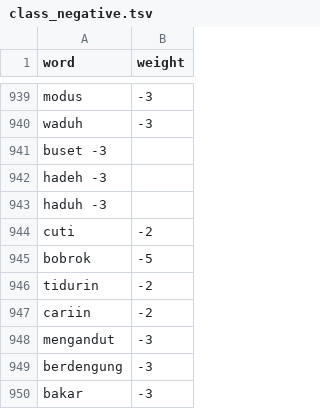
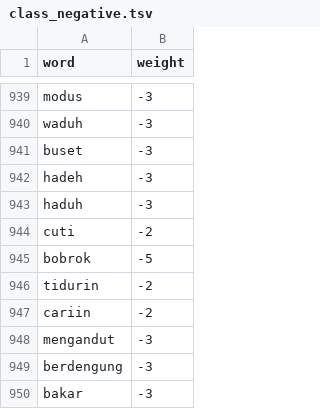
Before and after one commit to mkom23/mkom23-repo-sentiment, a TSV file: class_negative.tsv, drawn as a sheet; only a part is shown, gaps mark what is left out; removed rows and columns are numbered as before the commit, all else as after; the diff names each change by its address in the sheet, - before the commit and + after, or states it on an @@ line.

Commit message:
Update class_negative.tsv

```diff
--- a/class_negative.tsv
+++ b/class_negative.tsv
-row 941: buset -3
-row 942: hadeh -3
-row 943: haduh -3
+row 941: buset | -3
+row 942: hadeh | -3
+row 943: haduh | -3
```
